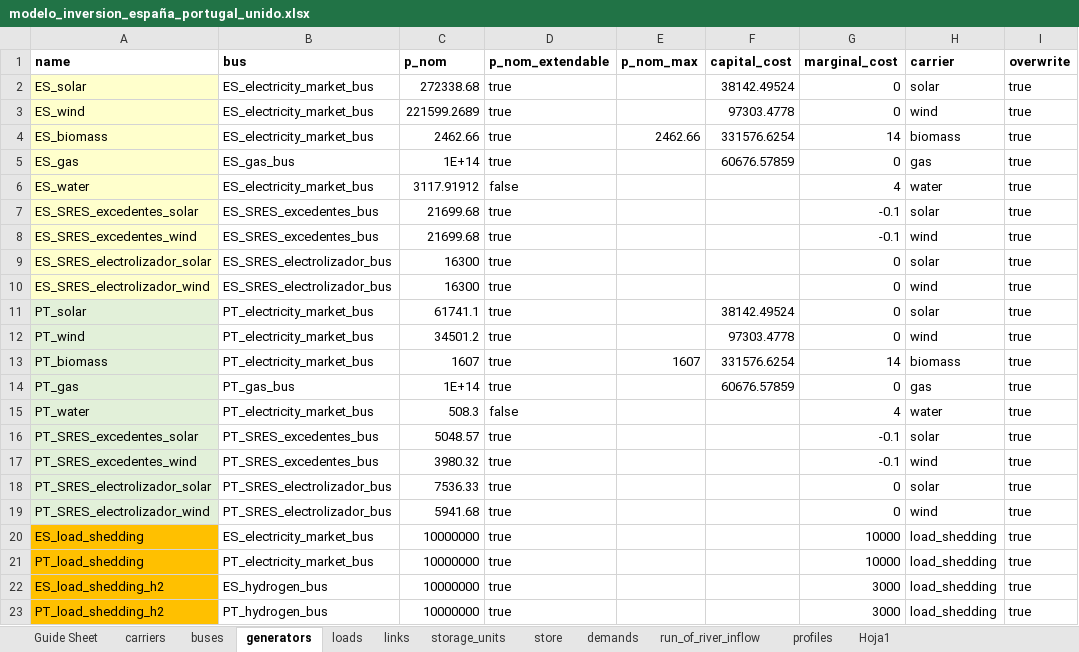
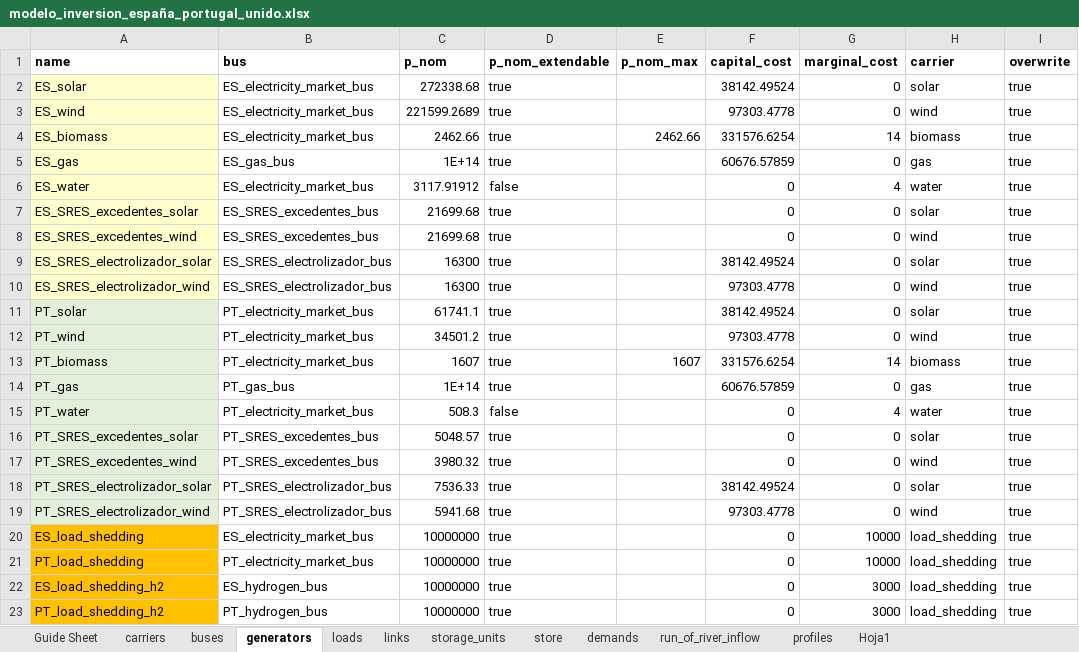
Before and after one commit to anabatres28-png/Dispatching-Project-in-PypSA, an Excel workbook: Modelo_España_Portugal/Modelo_ES_PT_Unido/modelo_inversion_españa_portugal_unido.xlsx, sheet generators, drawn as a sheet; values as stored, in another font and other column widths than the file's, no borders; the diff names each change by its address in the sheet, - before the commit and + after, or states it on an @@ line.

```diff
--- a/Modelo_España_Portugal/Modelo_ES_PT_Unido/modelo_inversion_españa_portugal_unido.xlsx (sheet generators)
+++ b/Modelo_España_Portugal/Modelo_ES_PT_Unido/modelo_inversion_españa_portugal_unido.xlsx (sheet generators)
-F6:F8 (capital_cost): (empty)
+F6:F8 (capital_cost): 0
-G7:G8 (marginal_cost): -0.1
+G7:G8 (marginal_cost): 0
-F9 (capital_cost): (empty)
+F9 (capital_cost): 38142.49524
-F10 (capital_cost): (empty)
+F10 (capital_cost): 97303.4778
-F15:F17 (capital_cost): (empty)
+F15:F17 (capital_cost): 0
-G16:G17 (marginal_cost): -0.1
+G16:G17 (marginal_cost): 0
-F18 (capital_cost): (empty)
+F18 (capital_cost): 38142.49524
-F19 (capital_cost): (empty)
+F19 (capital_cost): 97303.4778
-F20:F23 (capital_cost): (empty)
+F20:F23 (capital_cost): 0
```
Also changed, not shown: sheet links, sheet Hoja1, 2 other files.
